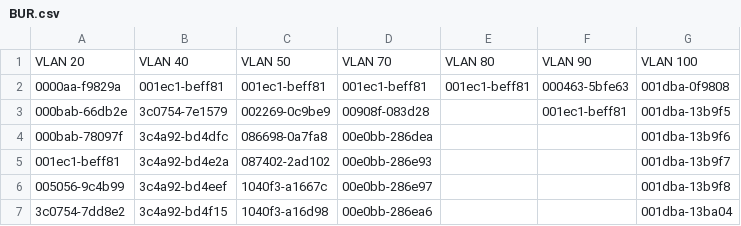
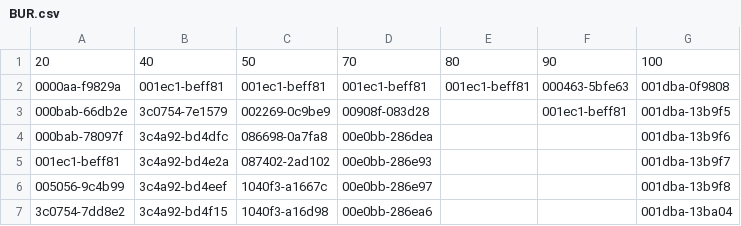
Before and after one commit to dcrozier/PyTest, a CSV file: IT Management/csv/BUR.csv, drawn as a sheet; only a part is shown; removed rows and columns are numbered as before the commit, all else as after; the diff names each change by its address in the sheet, - before the commit and + after, or states it on an @@ line.

```diff
--- a/IT Management/csv/BUR.csv
+++ b/IT Management/csv/BUR.csv
-row 1: VLAN 20 | VLAN 40 | VLAN 50 | VLAN 70 | VLAN 80 | VLAN 90 | VLAN 100
+row 1: 20 | 40 | 50 | 70 | 80 | 90 | 100
```
Also changed, not shown: 8 other files.
